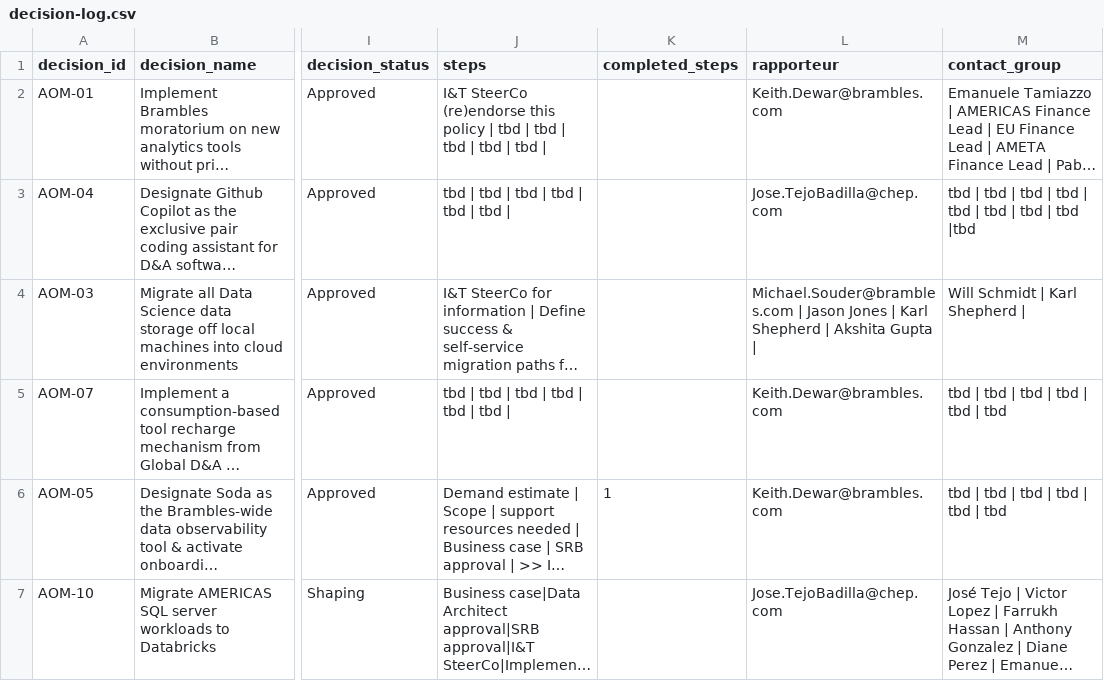
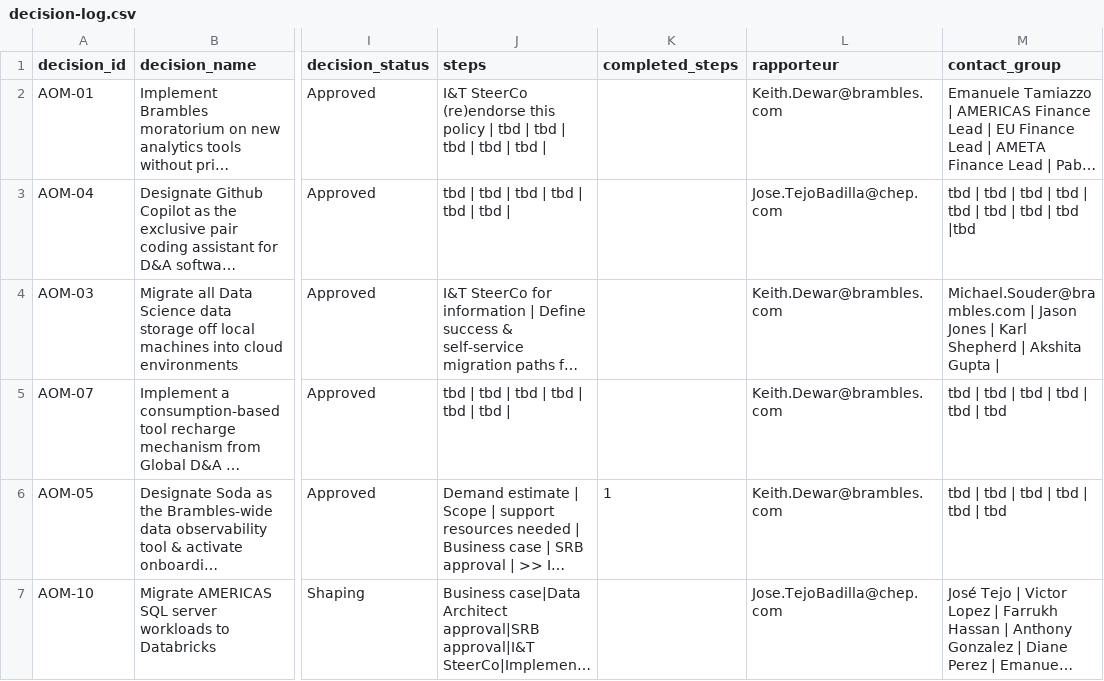
Before and after one commit to kd-gitgub/aom-tool-decision-log, a CSV file: decision-log.csv, drawn as a sheet; only a part is shown, gaps mark what is left out; long unchanged cells end in …; the diff names each change by its address in the sheet, - before the commit and + after, or states it on an @@ line.

Commit message:
Add files via upload

```diff
--- a/decision-log.csv
+++ b/decision-log.csv
-L4 (rapporteur): Michael.Souder@brambles.com | Jason Jones | Karl Shepherd | Akshita Gupta |
+L4 (rapporteur): Keith.Dewar@brambles.com
-M4 (contact_group): Will Schmidt | Karl Shepherd |
+M4 (contact_group): Michael.Souder@brambles.com | Jason Jones | Karl Shepherd | Akshita Gupta |
```
